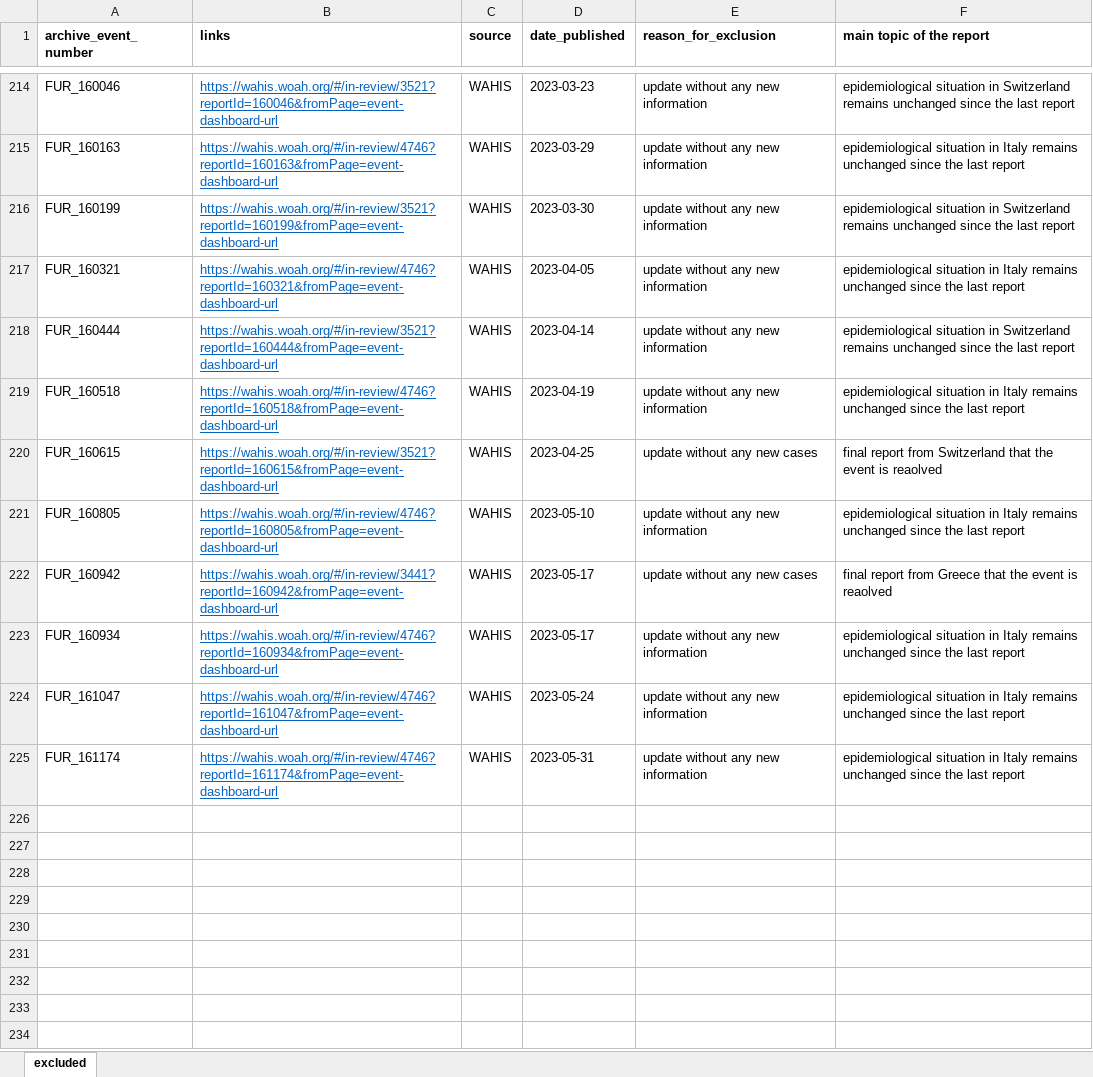
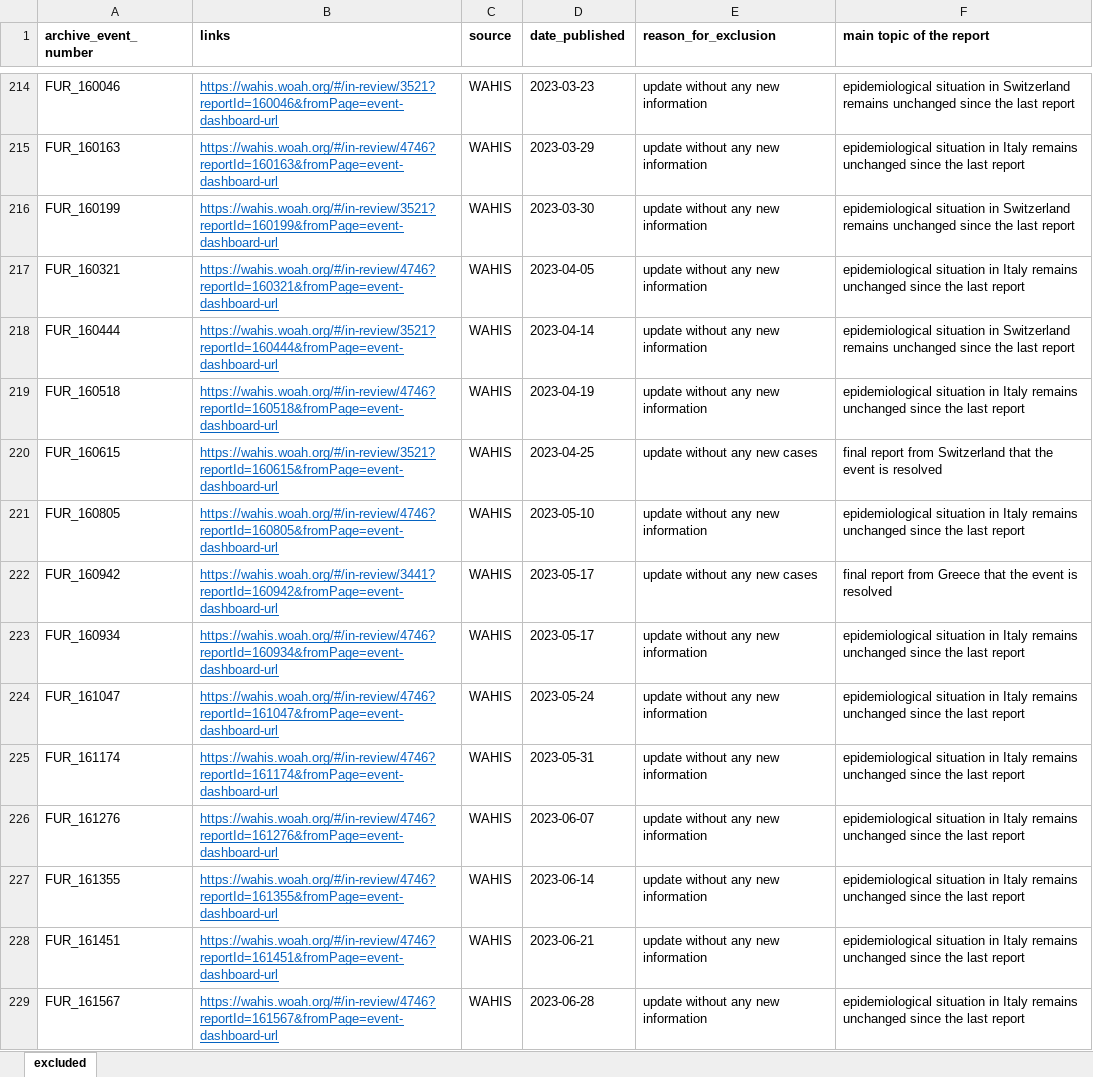
Before and after one commit to amel-github/sars-ani, an Excel workbook: sars_ani_excluded_rep.xlsx, sheet excluded, drawn as a sheet; only a part is shown, gaps mark what is left out; values as stored, in another font and other column widths than the file's, no borders; the diff names each change by its address in the sheet, - before the commit and + after, or states it on an @@ line.

Commit message:
Monthly update
We are switching now from weekly to monthly update of the dataset.

```diff
--- a/sars_ani_excluded_rep.xlsx (sheet excluded)
+++ b/sars_ani_excluded_rep.xlsx (sheet excluded)
-F220 (main topic of the report): …event is reaolved
+F220 (main topic of the report): …event is resolved
-F222 (main topic of the report): …event is reaolved
+F222 (main topic of the report): …event is resolved
+row 226: FUR_161276 | https://wahis.woah.org/#/in-review/4746?reportId=161276&fromPage=event-dashboard-url | WAHIS | 2023-06-07 | update without any new information | epidemiological situation in Italy remains unchanged since the last report
+row 227: FUR_161355 | https://wahis.woah.org/#/in-review/4746?reportId=161355&fromPage=event-dashboard-url | WAHIS | 2023-06-14 | update without any new information | epidemiological situation in Italy remains unchanged since the last report
+row 228: FUR_161451 | https://wahis.woah.org/#/in-review/4746?reportId=161451&fromPage=event-dashboard-url | WAHIS | 2023-06-21 | update without any new information | epidemiological situation in Italy remains unchanged since the last report
+row 229: FUR_161567 | https://wahis.woah.org/#/in-review/4746?reportId=161567&fromPage=event-dashboard-url | WAHIS | 2023-06-28 | update without any new information | epidemiological situation in Italy remains unchanged since the last report
```
Also changed, not shown: 2 other files.
